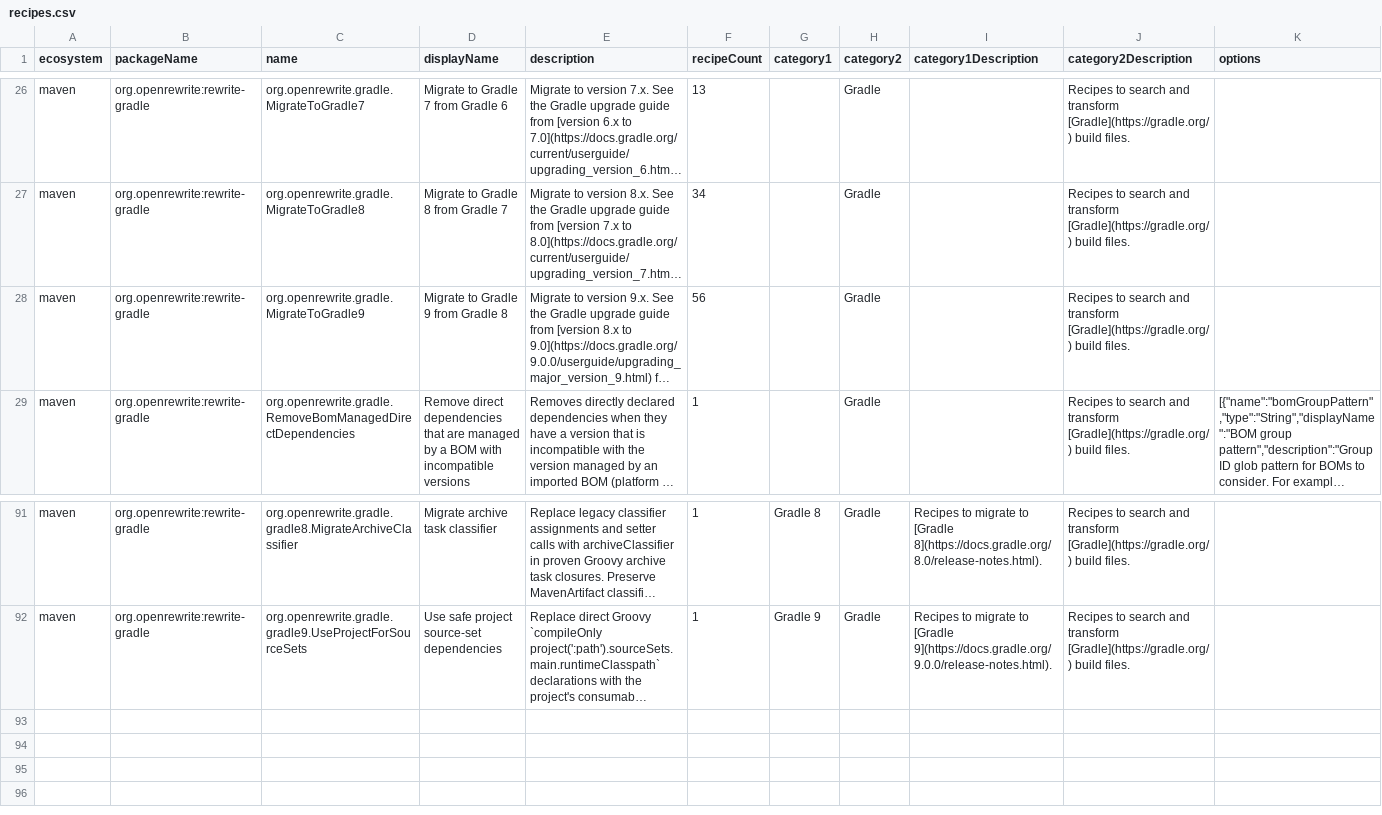
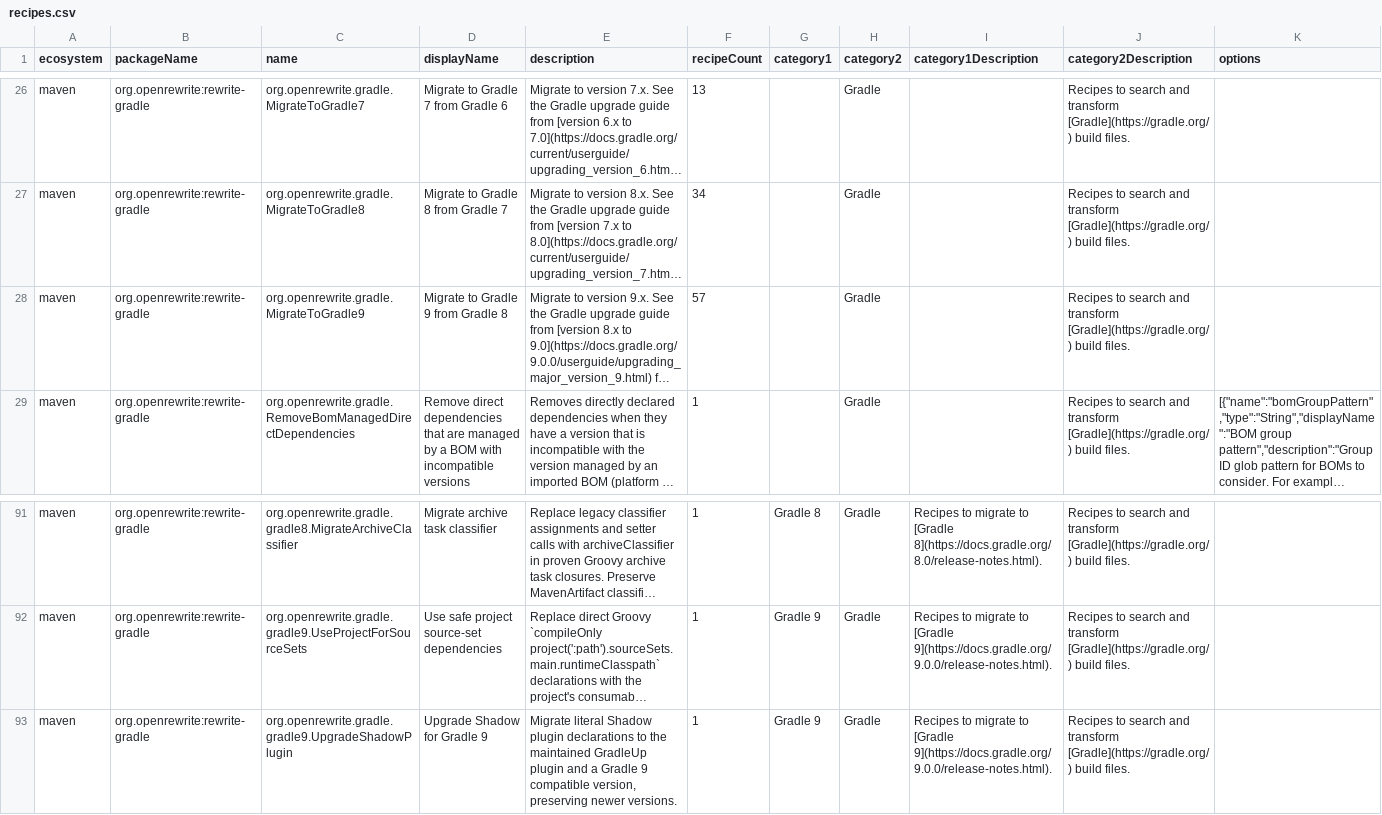
Before and after one commit to openrewrite/rewrite, a CSV file: rewrite-gradle/src/main/resources/META-INF/rewrite/recipes.csv, drawn as a sheet; only a part is shown, gaps mark what is left out; long unchanged cells end in …; rows hold the shown columns only; the diff names each change by its address in the sheet, - before the commit and + after, or states it on an @@ line.

```diff
--- a/rewrite-gradle/src/main/resources/META-INF/rewrite/recipes.csv
+++ b/rewrite-gradle/src/main/resources/META-INF/rewrite/recipes.csv
-F28 (recipeCount): 56
+F28 (recipeCount): 57
+row 93: maven | org.openrewrite:rewrite-gradle | org.openrewrite.gradle.gradle9.UpgradeShadowPlugin | Upgrade Shadow for Gradle 9 | Migrate literal Shadow plugin declarations to the maintained GradleUp plugin and a Gradle 9 compatible version, preserving newer versions. | 1 | Gradle 9 | Gradle | Recipes to migrate to [Gradle 9](https://docs.gradle.org/9.0.0/release-notes.html). | Recipes to search and transform [Gradle](https://gradle.org/) build files.
```
Also changed, not shown: 4 other files.
